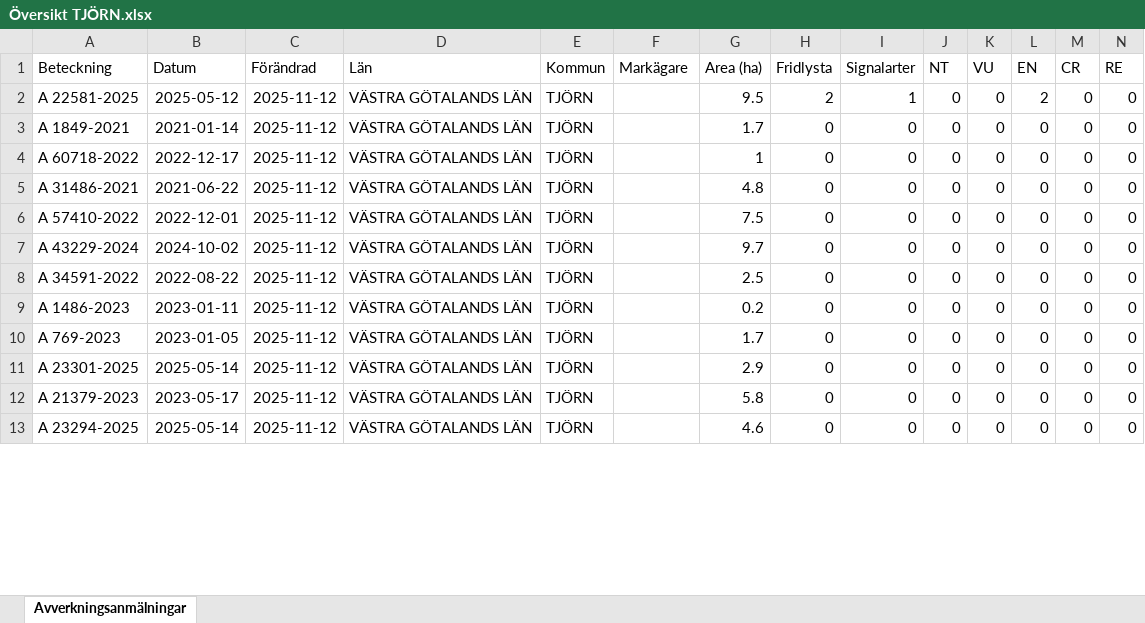
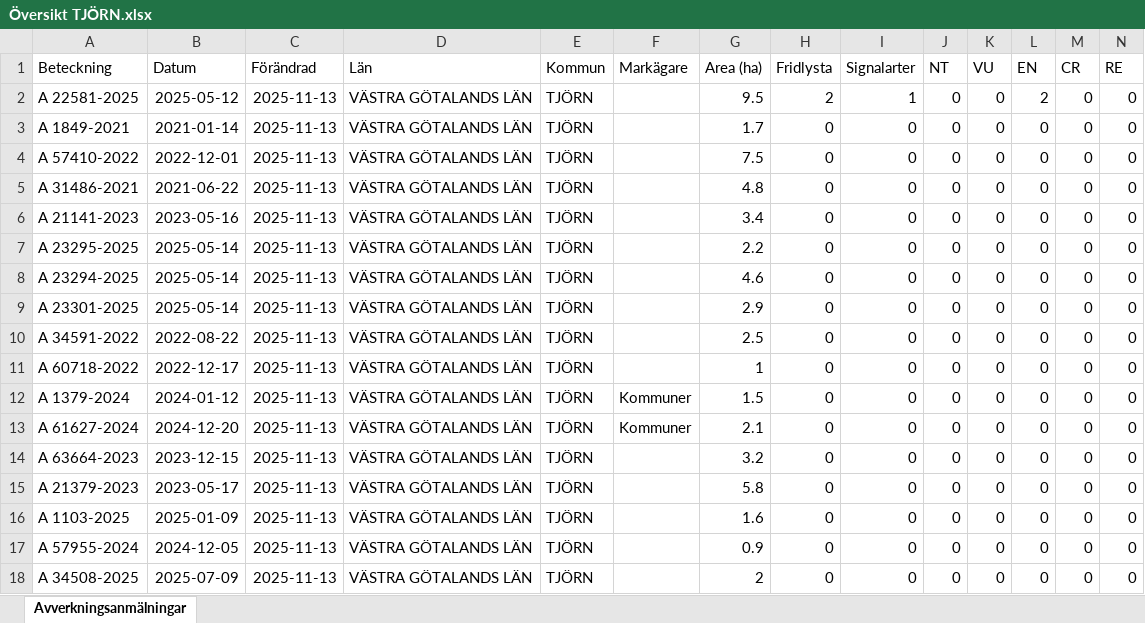
Before and after one commit to klasma/Logging_1419, an Excel workbook: Översikt TJÖRN.xlsx, sheet Avverkningsanmälningar, drawn as a sheet; only a part is shown; values as stored, in another font and other column widths than the file's, no borders; addresses are those after the commit; rows hold the shown columns only; the diff covers the shown part only; the diff names each change by its address in the sheet, - before the commit and + after, or states it on an @@ line.

```diff
--- a/Översikt TJÖRN.xlsx (sheet Avverkningsanmälningar)
+++ b/Översikt TJÖRN.xlsx (sheet Avverkningsanmälningar)
-C2:C6 (Förändrad): 2025-11-12
+C2:C6 (Förändrad): 2025-11-13
-A4 (Beteckning): A 60718-2022
+A4 (Beteckning): A 57410-2022
-B4 (Datum): 2022-12-17
+B4 (Datum): 2022-12-01
-G4 (Area (ha)): 1
+G4 (Area (ha)): 7.5
-A6 (Beteckning): A 57410-2022
+A6 (Beteckning): A 21141-2023
-B6 (Datum): 2022-12-01
+B6 (Datum): 2023-05-16
-G6 (Area (ha)): 7.5
+G6 (Area (ha)): 3.4
+row 7: A 23295-2025 | 2025-05-14 | 2025-11-13 | VÄSTRA GÖTALANDS LÄN | TJÖRN |  | 2.2 | 0 | 0 | 0 | 0 | 0 | 0 | 0
-A8 (Beteckning): A 43229-2024
+A8 (Beteckning): A 23294-2025
-B8 (Datum): 2024-10-02
+B8 (Datum): 2025-05-14
-C8 (Förändrad): 2025-11-12
+C8 (Förändrad): 2025-11-13
-G8 (Area (ha)): 9.7
+G8 (Area (ha)): 4.6
+row 9: A 23301-2025 | 2025-05-14 | 2025-11-13 | VÄSTRA GÖTALANDS LÄN | TJÖRN |  | 2.9 | 0 | 0 | 0 | 0 | 0 | 0 | 0
-C10:C12 (Förändrad): 2025-11-12
+C10:C12 (Förändrad): 2025-11-13
-A11 (Beteckning): A 1486-2023
+A11 (Beteckning): A 60718-2022
-B11 (Datum): 2023-01-11
+B11 (Datum): 2022-12-17
-G11 (Area (ha)): 0.2
+G11 (Area (ha)): 1
-A12 (Beteckning): A 769-2023
+A12 (Beteckning): A 1379-2024
-B12 (Datum): 2023-01-05
+B12 (Datum): 2024-01-12
-F12 (Markägare): (empty)
+F12 (Markägare): Kommuner
-G12 (Area (ha)): 1.7
+G12 (Area (ha)): 1.5
+row 13: A 61627-2024 | 2024-12-20 | 2025-11-13 | VÄSTRA GÖTALANDS LÄN | TJÖRN | Kommuner | 2.1 | 0 | 0 | 0 | 0 | 0 | 0 | 0
-A14 (Beteckning): A 23301-2025
+A14 (Beteckning): A 63664-2023
-B14 (Datum): 2025-05-14
+B14 (Datum): 2023-12-15
-C14:C15 (Förändrad): 2025-11-12
+C14:C15 (Förändrad): 2025-11-13
-G14 (Area (ha)): 2.9
+G14 (Area (ha)): 3.2
+row 16: A 1103-2025 | 2025-01-09 | 2025-11-13 | VÄSTRA GÖTALANDS LÄN | TJÖRN |  | 1.6 | 0 | 0 | 0 | 0 | 0 | 0 | 0
-A17 (Beteckning): A 23294-2025
+A17 (Beteckning): A 57955-2024
-B17 (Datum): 2025-05-14
+B17 (Datum): 2024-12-05
-C17 (Förändrad): 2025-11-12
+C17 (Förändrad): 2025-11-13
-G17 (Area (ha)): 4.6
+G17 (Area (ha)): 0.9
+row 18: A 34508-2025 | 2025-07-09 | 2025-11-13 | VÄSTRA GÖTALANDS LÄN | TJÖRN |  | 2 | 0 | 0 | 0 | 0 | 0 | 0 | 0
```
Also changed, not shown: 1 added row, 6 removed rows and 49 edited cells elsewhere in this sheet, artfynd/A 22581-2025 artfynd.xlsx, 6 other files.
